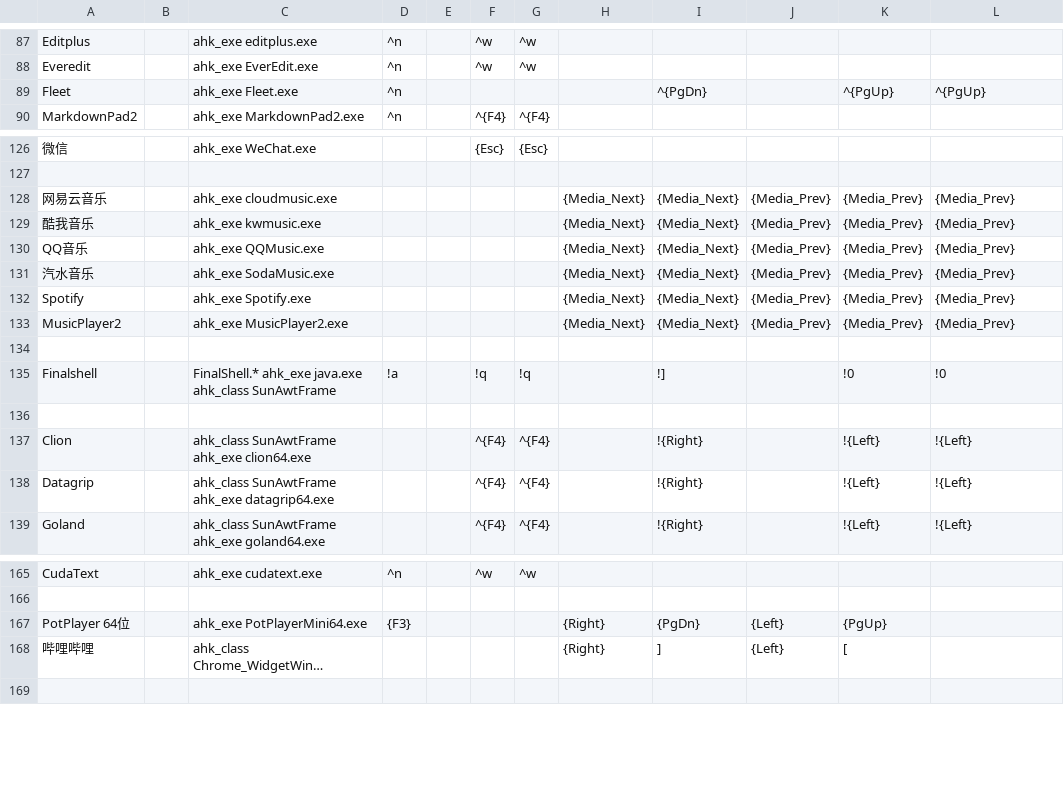
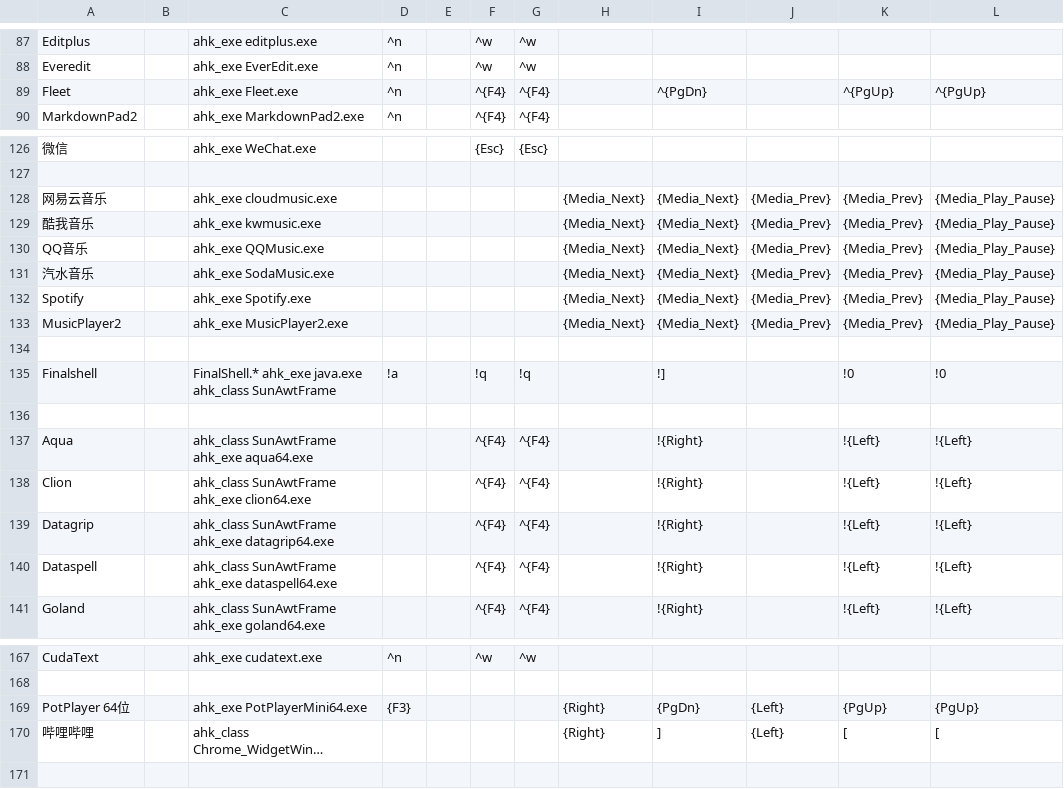
Before and after one commit to acc8226/jiejian, a CSV file: app.csv, drawn as a sheet; only a part is shown, gaps mark what is left out; long unchanged cells end in …; addresses are those after the commit; the diff names each change by its address in the sheet, - before the commit and + after, or states it on an @@ line.

```diff
--- a/app.csv
+++ b/app.csv
-F89: (empty)
+F89: ^{F4}
-G89: (empty)
+G89: ^{F4}
-L128:L133: {Media_Prev}
+L128:L133: {Media_Play_Pause}
+row 137: Aqua |  | ahk_class SunAwtFrame ahk_exe aqua64.exe |  |  | ^{F4} | ^{F4} |  | !{Right} |  | !{Left} | !{Left}
+row 140: Dataspell |  | ahk_class SunAwtFrame ahk_exe dataspell64.exe |  |  | ^{F4} | ^{F4} |  | !{Right} |  | !{Left} | !{Left}
-L169: (empty)
+L169: {PgUp}
-L170: (empty)
+L170: [
```
Also changed, not shown: 2 other files.
